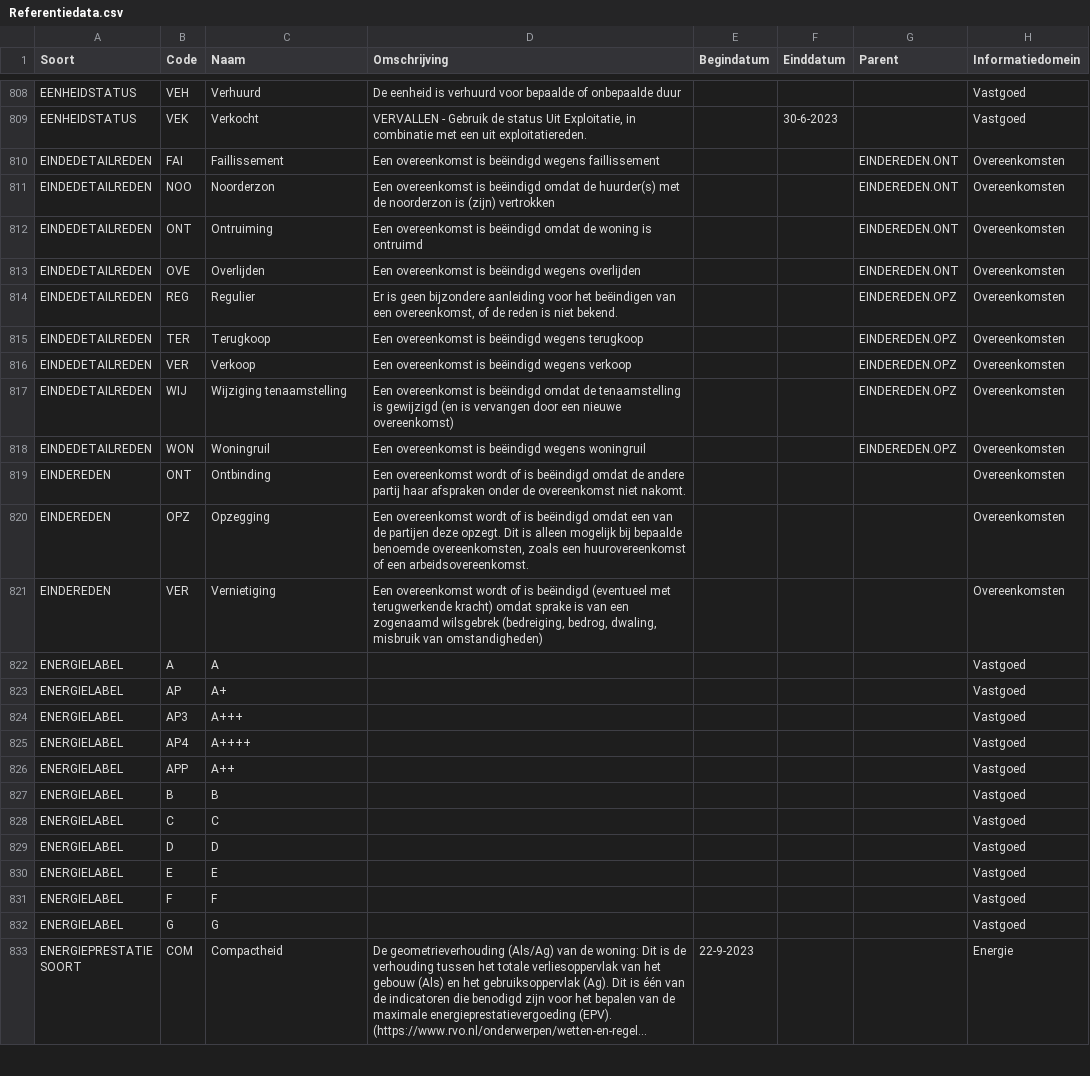
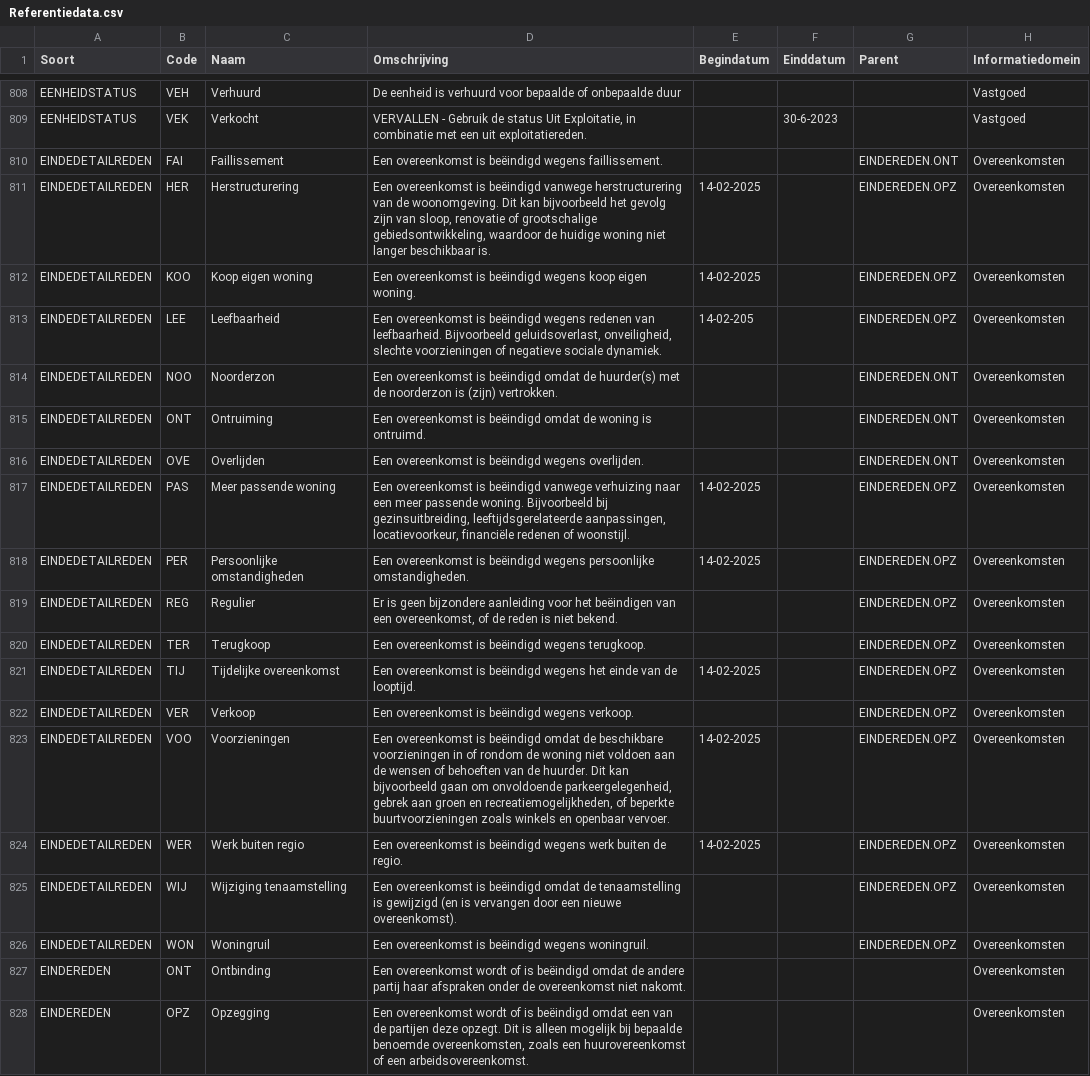
Before and after one commit to Aedes-datastandaarden/vera-referentiedata, a CSV file: Referentiedata.csv, drawn as a sheet; only a part is shown, gaps mark what is left out; the shorter side is filled out with more unchanged rows; long unchanged cells end in ….

Commit message:
20250214-eindedetailreden (#195)

```diff
--- a/Referentiedata.csv
+++ b/Referentiedata.csv
@@ -809,11 +809,19 @@ EENHEIDSTATUS;VEH;Verhuurd;De eenheid is verhuurd voor bepaalde of onbepaalde du
 EENHEIDSTATUS;VEK;Verkocht;VERVALLEN - Gebruik de status Uit Exploitatie, in combinatie met een uit exploitatiereden.;;30-6-2023;;Vastgoed
-EINDEDETAILREDEN;FAI;Faillissement;Een overeenkomst is beëindigd wegens faillissement;;;EINDEREDEN.ONT;Overeenkomsten
-EINDEDETAILREDEN;NOO;Noorderzon;Een overeenkomst is beëindigd omdat de huurder(s) met de noorderzon is (zijn) vertrokken;;;EINDEREDEN.ONT;Overeenkomsten
-EINDEDETAILREDEN;ONT;Ontruiming;Een overeenkomst is beëindigd omdat de woning is ontruimd;;;EINDEREDEN.ONT;Overeenkomsten
-EINDEDETAILREDEN;OVE;Overlijden;Een overeenkomst is beëindigd wegens overlijden;;;EINDEREDEN.ONT;Overeenkomsten
+EINDEDETAILREDEN;FAI;Faillissement;Een overeenkomst is beëindigd wegens faillissement.;;;EINDEREDEN.ONT;Overeenkomsten
+EINDEDETAILREDEN;HER;Herstructurering;Een overeenkomst is beëindigd vanwege herstructurering van de woonomgeving. Dit kan bijvoorbeeld het gevolg zijn van sloop, renovatie of grootschalige gebiedsontwikkeling, waardoor de huidige woning niet langer beschikbaar is.;14-02-2025;;EINDEREDEN.OPZ;Overeenkomsten
+EINDEDETAILREDEN;KOO;Koop eigen woning;Een overeenkomst is beëindigd wegens koop eigen woning.;14-02-2025;;EINDEREDEN.OPZ;Overeenkomsten
+EINDEDETAILREDEN;LEE;Leefbaarheid;Een overeenkomst is beëindigd wegens redenen van leefbaarheid. Bijvoorbeeld geluidsoverlast, onveiligheid, slechte voorzieningen of negatieve sociale dynamiek.;14-02-205;;EINDEREDEN.OPZ;Overeenkomsten
+EINDEDETAILREDEN;NOO;Noorderzon;Een overeenkomst is beëindigd omdat de huurder(s) met de noorderzon is (zijn) vertrokken.;;;EINDEREDEN.ONT;Overeenkomsten
+EINDEDETAILREDEN;ONT;Ontruiming;Een overeenkomst is beëindigd omdat de woning is ontruimd.;;;EINDEREDEN.ONT;Overeenkomsten
+EINDEDETAILREDEN;OVE;Overlijden;Een overeenkomst is beëindigd wegens overlijden.;;;EINDEREDEN.ONT;Overeenkomsten
+EINDEDETAILREDEN;PAS;Meer passende woning;Een overeenkomst is beëindigd vanwege verhuizing naar een meer passende woning. Bijvoorbeeld bij gezinsuitbreiding, leeftijdsgerelateerde aanpassingen, locatievoorkeur, financiële redenen of woonstijl.;14-02-2025;;EINDEREDEN.OPZ;Overeenkomsten
+EINDEDETAILREDEN;PER;Persoonlijke omstandigheden;Een overeenkomst is beëindigd wegens persoonlijke omstandigheden.;14-02-2025;;EINDEREDEN.OPZ;Overeenkomsten
 EINDEDETAILREDEN;REG;Regulier;Er is geen bijzondere aanleiding voor het beëindigen van een overeenkomst, of de reden is niet bekend.;;;EINDEREDEN.OPZ;Overeenkomsten
-EINDEDETAILREDEN;TER;Terugkoop;Een overeenkomst is beëindigd wegens terugkoop;;;EINDEREDEN.OPZ;Overeenkomsten
-EINDEDETAILREDEN;VER;Verkoop;Een overeenkomst is beëindigd wegens verkoop;;;EINDEREDEN.OPZ;Overeenkomsten
-EINDEDETAILREDEN;WIJ;Wijziging tenaamstelling;Een overeenkomst is beëindigd omdat de tenaamstelling is gewijzigd (en is vervangen door een nieuwe overeenkomst);;;EINDEREDEN.OPZ;Overeenkomsten
-EINDEDETAILREDEN;WON;Woningruil;Een overeenkomst is beëindigd wegens woningruil;;;EINDEREDEN.OPZ;Overeenkomsten
+EINDEDETAILREDEN;TER;Terugkoop;Een overeenkomst is beëindigd wegens terugkoop.;;;EINDEREDEN.OPZ;Overeenkomsten
+EINDEDETAILREDEN;TIJ;Tijdelijke overeenkomst;Een overeenkomst is beëindigd wegens het einde van de looptijd.;14-02-2025;;EINDEREDEN.OPZ;Overeenkomsten
+EINDEDETAILREDEN;VER;Verkoop;Een overeenkomst is beëindigd wegens verkoop.;;;EINDEREDEN.OPZ;Overeenkomsten
+EINDEDETAILREDEN;VOO;Voorzieningen;Een overeenkomst is beëindigd omdat de beschikbare voorzieningen in of rondom de woning niet voldoen aan de wensen of behoeften van de huurder. Dit kan bijvoorbeeld gaan om onvoldoende parkeergelegenheid, gebrek aan groen en recreatiemogelijkheden, of beperkte buurtvoorzieningen zoals winkels en openbaar vervoer.;14-02-2025;;EINDEREDEN.OPZ;Overeenkomsten
+EINDEDETAILREDEN;WER;Werk buiten regio;Een overeenkomst is beëindigd wegens werk buiten de regio.;14-02-2025;;EINDEREDEN.OPZ;Overeenkomsten
+EINDEDETAILREDEN;WIJ;Wijziging tenaamstelling;Een overeenkomst is beëindigd omdat de tenaamstelling is gewijzigd (en is vervangen door een nieuwe overeenkomst).;;;EINDEREDEN.OPZ;Overeenkomsten
+EINDEDETAILREDEN;WON;Woningruil;Een overeenkomst is beëindigd wegens woningruil.;;;EINDEREDEN.OPZ;Overeenkomsten
 EINDEREDEN;ONT;Ontbinding;Een overeenkomst wordt of is beëindigd omdat de andere partij haar afspraken onder de overeenkomst niet nakomt.;;;;Overeenkomsten
```
